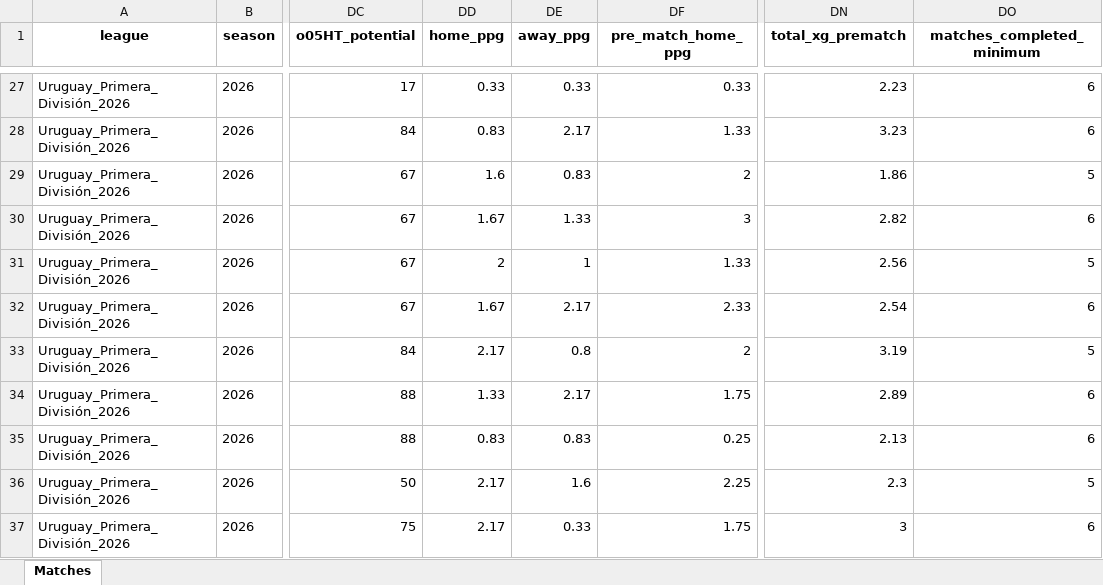
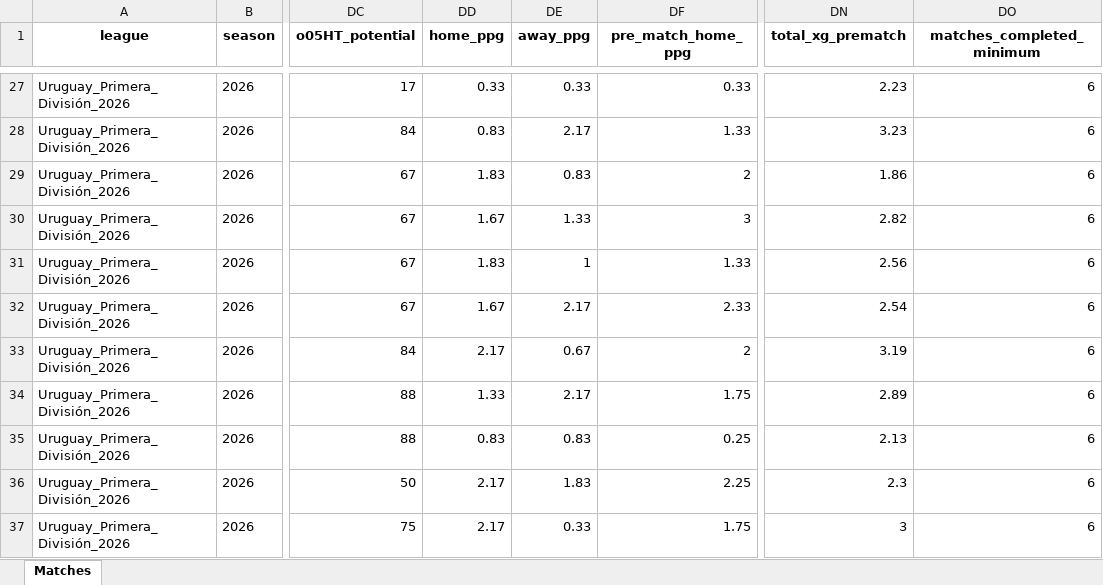
Before and after one commit to aimidas1/aimidas1, an Excel workbook: data/matches/leagues/Uruguay_Primera_División_2026.xlsx, sheet Matches, drawn as a sheet; only a part is shown, gaps mark what is left out; values as stored, in another font and other column widths than the file's, no borders; table styles not drawn; the diff covers the shown part only; the diff names each change by its address in the sheet, - before the commit and + after, or states it on an @@ line.

Commit message:
Update Uruguay_Primera_División_2026 matches

```diff
--- a/data/matches/leagues/Uruguay_Primera_División_2026.xlsx (sheet Matches)
+++ b/data/matches/leagues/Uruguay_Primera_División_2026.xlsx (sheet Matches)
-DD29 (home_ppg): 1.6
+DD29 (home_ppg): 1.83
-DO29 (matches_completed_minimum): 5
+DO29 (matches_completed_minimum): 6
-DD31 (home_ppg): 2
+DD31 (home_ppg): 1.83
-DO31 (matches_completed_minimum): 5
+DO31 (matches_completed_minimum): 6
-DE33 (away_ppg): 0.8
+DE33 (away_ppg): 0.67
-DO33 (matches_completed_minimum): 5
+DO33 (matches_completed_minimum): 6
-DE36 (away_ppg): 1.6
+DE36 (away_ppg): 1.83
-DO36 (matches_completed_minimum): 5
+DO36 (matches_completed_minimum): 6
```
Also changed, not shown: 2 added rows and 91 edited cells elsewhere in this sheet.
